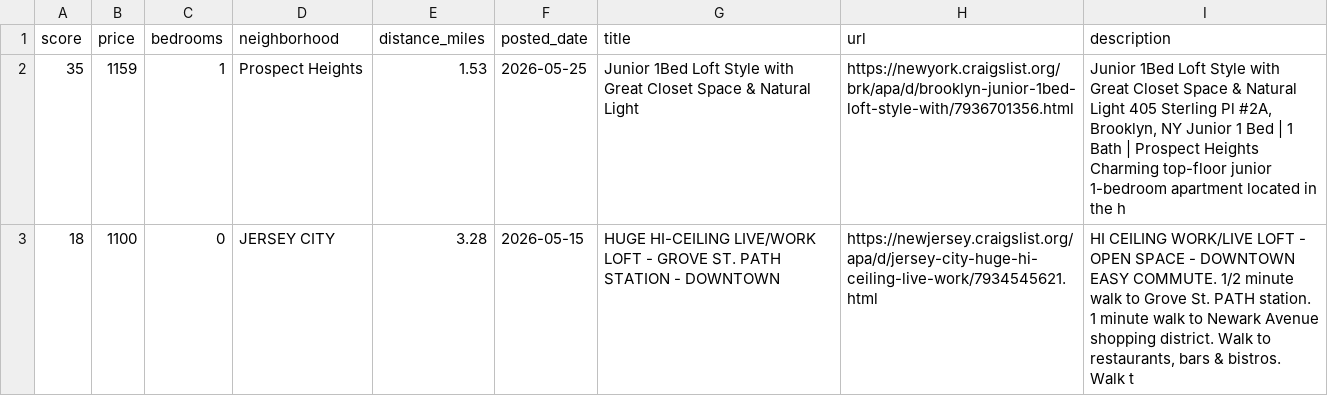
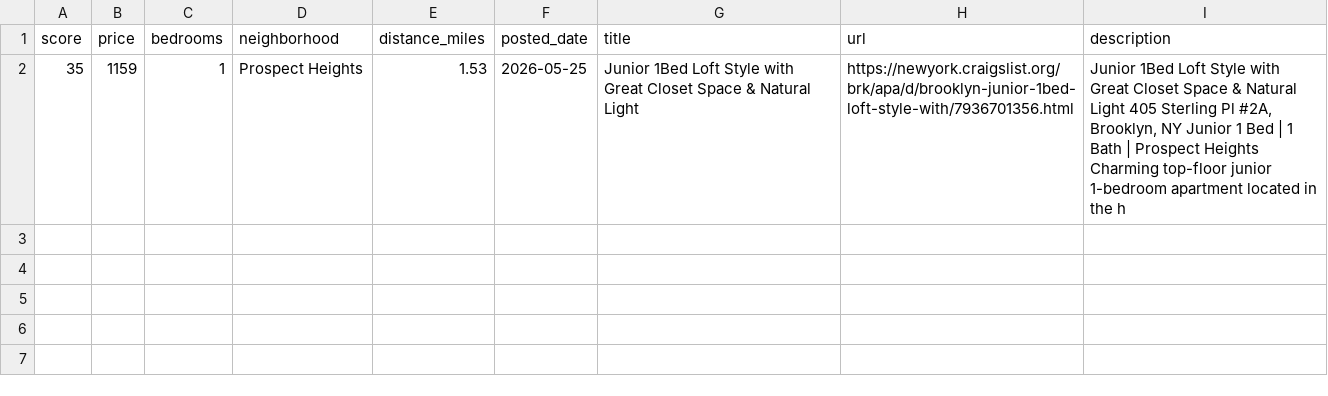
Before and after one commit to animeshUX/khoj, a CSV file: docs/apartments_2026-05-25.csv, drawn as a sheet; the diff names each change by its address in the sheet, - before the commit and + after, or states it on an @@ line.

```diff
--- a/docs/apartments_2026-05-25.csv
+++ b/docs/apartments_2026-05-25.csv
-row 3: 18 | 1100 | 0 | JERSEY CITY | 3.28 | 2026-05-15 | HUGE HI-CEILING LIVE/WORK LOFT - GROVE ST. PATH STATION - DOWNTOWN | https://newjersey.craigslist.org/apa/d/jersey-city-huge-hi-ceiling-live-work/7934545621.html | HI CEILING WORK/LIVE LOFT - OPEN SPACE - DOWNTOWN EASY COMMUTE. 1/2 minute walk to Grove St. PATH station. 1 minute walk to Newark Avenue shopping district. Walk to restaurants, bars & bistros. Walk t
```
Also changed, not shown: docs/apartments_latest.csv, 4 other files.
